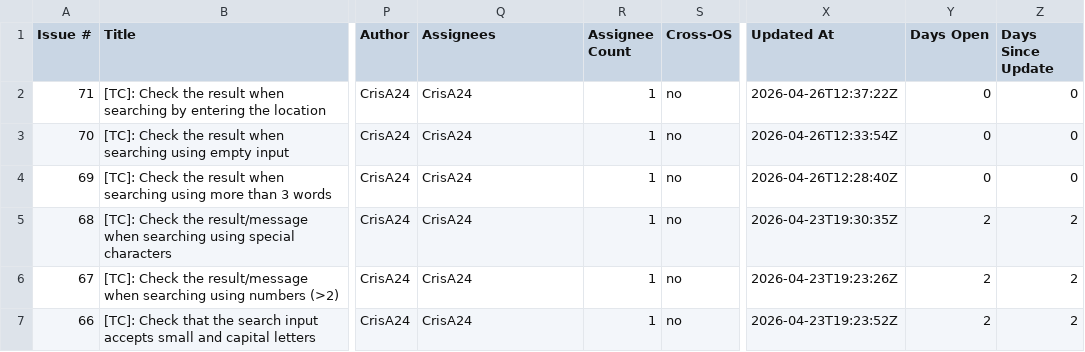
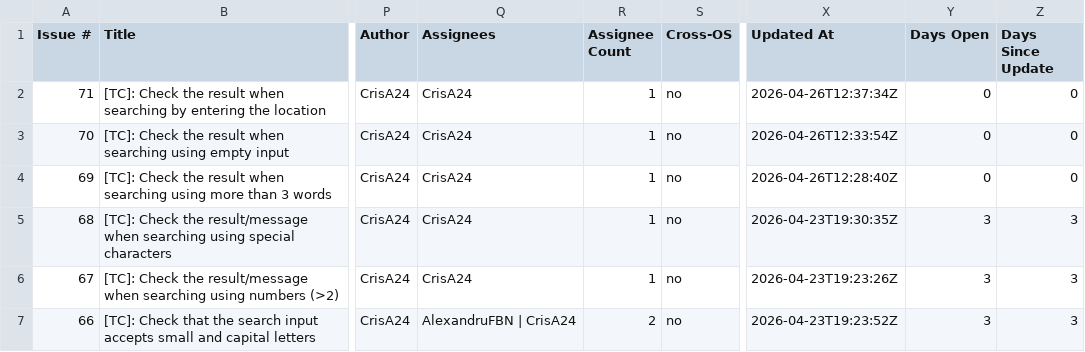
Before and after one commit to TCs-for-Association-projects/Peviitor_TC, a CSV file: docs/test-matrix.csv, drawn as a sheet; only a part is shown, gaps mark what is left out; the diff names each change by its address in the sheet, - before the commit and + after, or states it on an @@ line.

```diff
--- a/docs/test-matrix.csv
+++ b/docs/test-matrix.csv
-X2 (Updated At): 2026-04-26T12:37:22Z
+X2 (Updated At): 2026-04-26T12:37:34Z
-Y5:Y7 (Days Open): 2
+Y5:Y7 (Days Open): 3
-Z5:Z7 (Days Since Update): 2
+Z5:Z7 (Days Since Update): 3
-Q7 (Assignees): CrisA24
+Q7 (Assignees): AlexandruFBN | CrisA24
-R7 (Assignee Count): 1
+R7 (Assignee Count): 2
```
Also changed, not shown: 2 other files.
